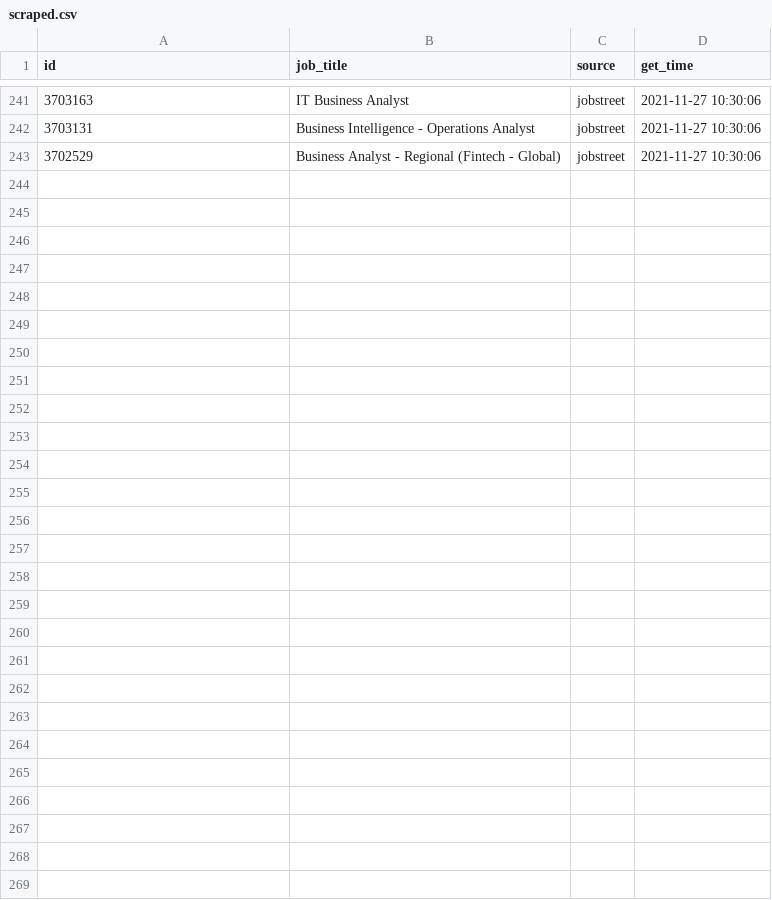
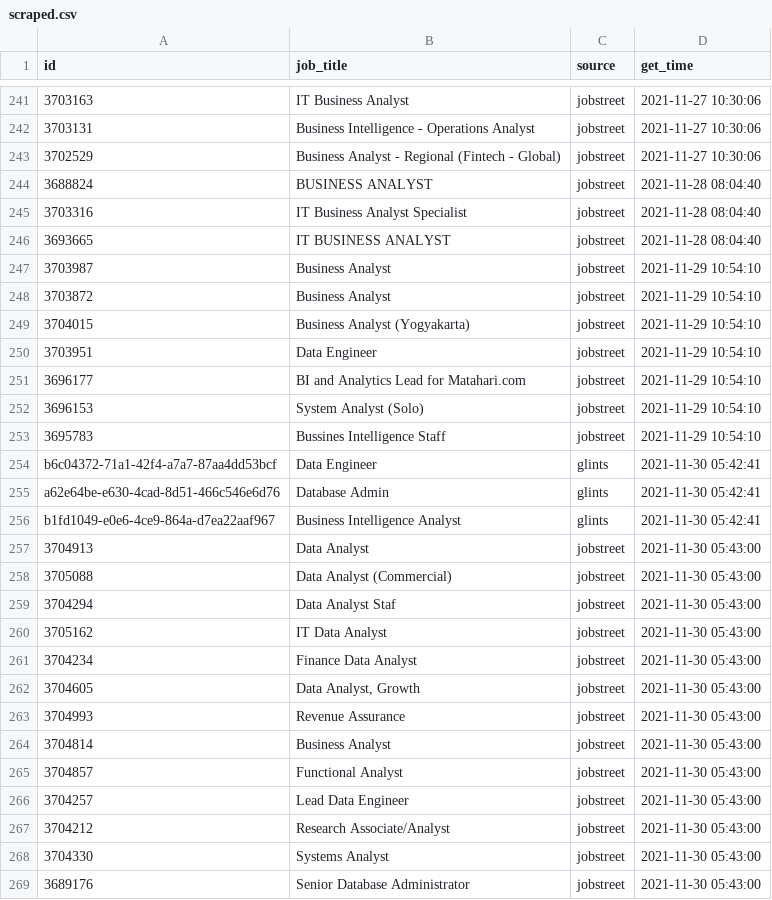
Before and after one commit to akherlan/jobvacancy, a CSV file: output/scraped.csv, drawn as a sheet; only a part is shown, gaps mark what is left out.

Commit message:
sync several day output

```diff
--- a/output/scraped.csv
+++ b/output/scraped.csv
@@ -243 +243,27 @@
 "3702529","Business Analyst - Regional (Fintech - Global)","jobstreet",2021-11-27 10:30:06
+"3688824","BUSINESS ANALYST","jobstreet",2021-11-28 08:04:40
+"3703316","IT Business Analyst Specialist","jobstreet",2021-11-28 08:04:40
+"3693665","IT BUSINESS ANALYST","jobstreet",2021-11-28 08:04:40
+"3703987","Business Analyst","jobstreet",2021-11-29 10:54:10
+"3703872","Business Analyst","jobstreet",2021-11-29 10:54:10
+"3704015","Business Analyst (Yogyakarta)","jobstreet",2021-11-29 10:54:10
+"3703951","Data Engineer","jobstreet",2021-11-29 10:54:10
+"3696177","BI and Analytics Lead for Matahari.com","jobstreet",2021-11-29 10:54:10
+"3696153","System Analyst (Solo)","jobstreet",2021-11-29 10:54:10
+"3695783","Bussines Intelligence Staff","jobstreet",2021-11-29 10:54:10
+"b6c04372-71a1-42f4-a7a7-87aa4dd53bcf","Data Engineer","glints",2021-11-30 05:42:41
+"a62e64be-e630-4cad-8d51-466c546e6d76","Database Admin","glints",2021-11-30 05:42:41
+"b1fd1049-e0e6-4ce9-864a-d7ea22aaf967","Business Intelligence Analyst","glints",2021-11-30 05:42:41
+"3704913","Data Analyst","jobstreet",2021-11-30 05:43:00
+"3705088","Data Analyst (Commercial)","jobstreet",2021-11-30 05:43:00
+"3704294","Data Analyst Staf","jobstreet",2021-11-30 05:43:00
+"3705162","IT Data Analyst","jobstreet",2021-11-30 05:43:00
+"3704234","Finance Data Analyst","jobstreet",2021-11-30 05:43:00
+"3704605","Data Analyst, Growth","jobstreet",2021-11-30 05:43:00
+"3704993","Revenue Assurance","jobstreet",2021-11-30 05:43:00
+"3704814","Business Analyst","jobstreet",2021-11-30 05:43:00
+"3704857","Functional Analyst","jobstreet",2021-11-30 05:43:00
+"3704257","Lead Data Engineer","jobstreet",2021-11-30 05:43:00
+"3704212","Research Associate/Analyst","jobstreet",2021-11-30 05:43:00
+"3704330","Systems Analyst","jobstreet",2021-11-30 05:43:00
+"3689176","Senior Database Administrator","jobstreet",2021-11-30 05:43:00
```
